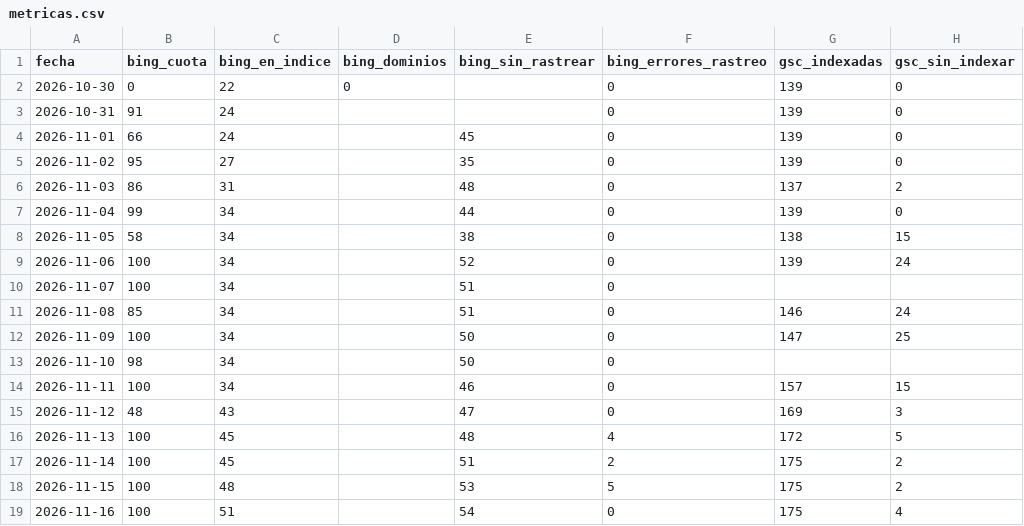
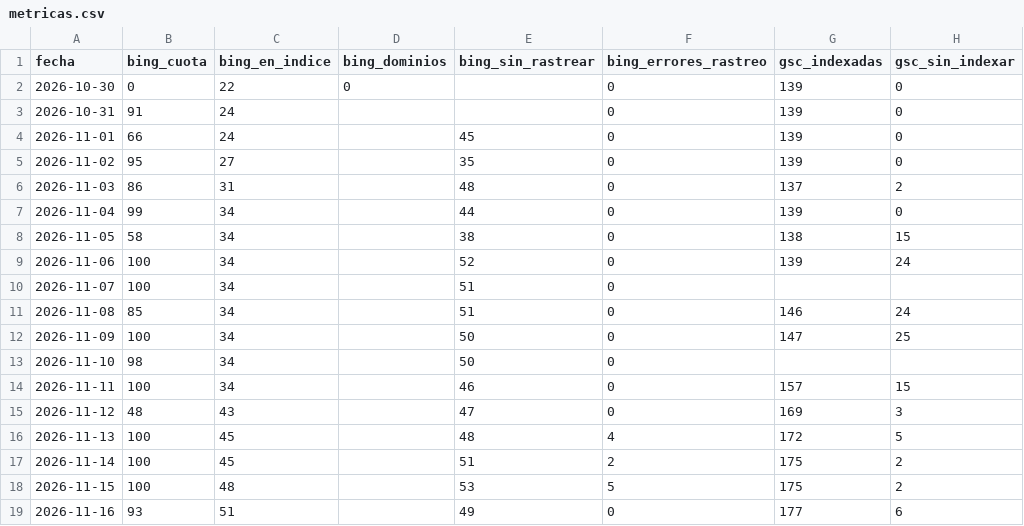
Before and after one commit to jvdgestor-design/avanza-web, a CSV file: motor/metricas.csv, drawn as a sheet; only a part is shown; the diff names each change by its address in the sheet, - before the commit and + after, or states it on an @@ line.

```diff
--- a/motor/metricas.csv
+++ b/motor/metricas.csv
-B19 (bing_cuota): 100
+B19 (bing_cuota): 93
-E19 (bing_sin_rastrear): 54
+E19 (bing_sin_rastrear): 49
-G19 (gsc_indexadas): 175
+G19 (gsc_indexadas): 177
-H19 (gsc_sin_indexar): 4
+H19 (gsc_sin_indexar): 6
```
Also changed, not shown: 4 other files.
